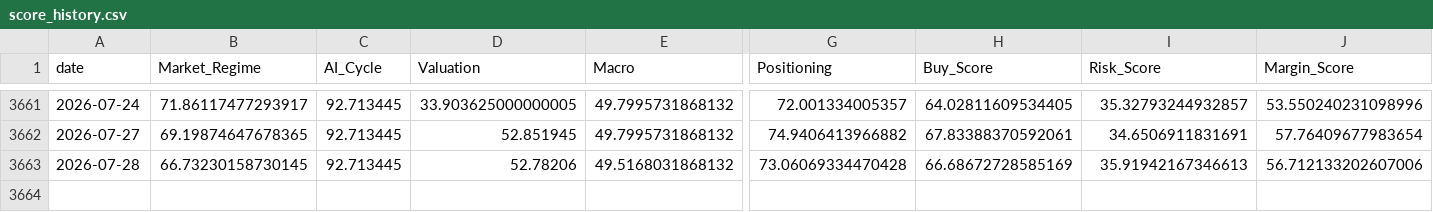
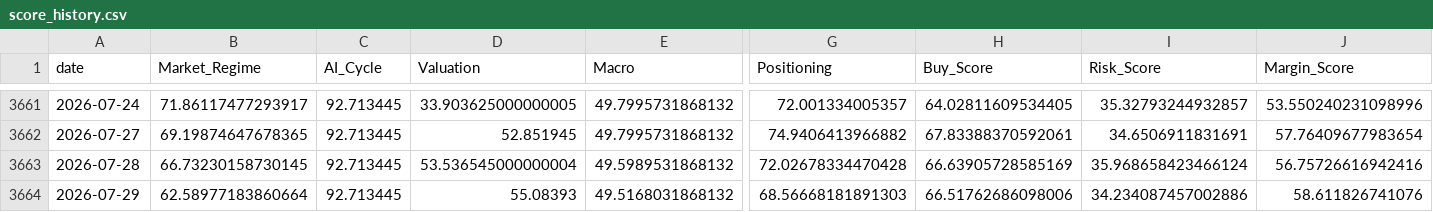
Before and after one commit to oldweng415-dev/investment-os, a CSV file: output/score_history.csv, drawn as a sheet; only a part is shown, gaps mark what is left out; rows hold the shown columns only; the diff names each change by its address in the sheet, - before the commit and + after, or states it on an @@ line.

```diff
--- a/output/score_history.csv
+++ b/output/score_history.csv
-D3663 (Valuation): 52.78206
+D3663 (Valuation): 53.536545000000004
-E3663 (Macro): 49.5168031868132
+E3663 (Macro): 49.5989531868132
-G3663 (Positioning): 73.06069334470428
+G3663 (Positioning): 72.02678334470428
-H3663 (Buy_Score): 66.68672728585169
+H3663 (Buy_Score): 66.63905728585169
-I3663 (Risk_Score): 35.91942167346613
+I3663 (Risk_Score): 35.968658423466124
-J3663 (Margin_Score): 56.712133202607006
+J3663 (Margin_Score): 56.75726616942416
+row 3664: 2026-07-29 | 62.58977183860664 | 92.713445 | 55.08393 | 49.5168031868132 | 68.56668181891303 | 66.51762686098006 | 34.234087457002886 | 58.611826741076
```
Also changed, not shown: output/module_data_quality.csv, output/raw_indicator_snapshot.csv, 6 other files.
